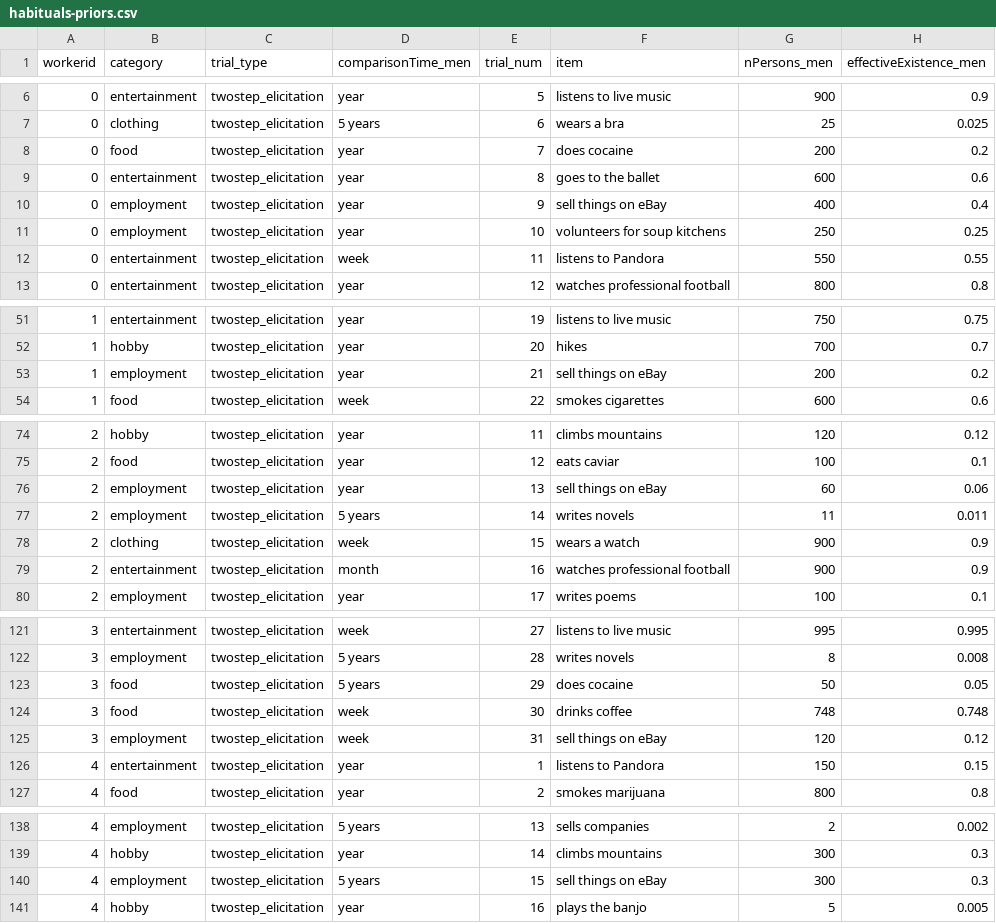
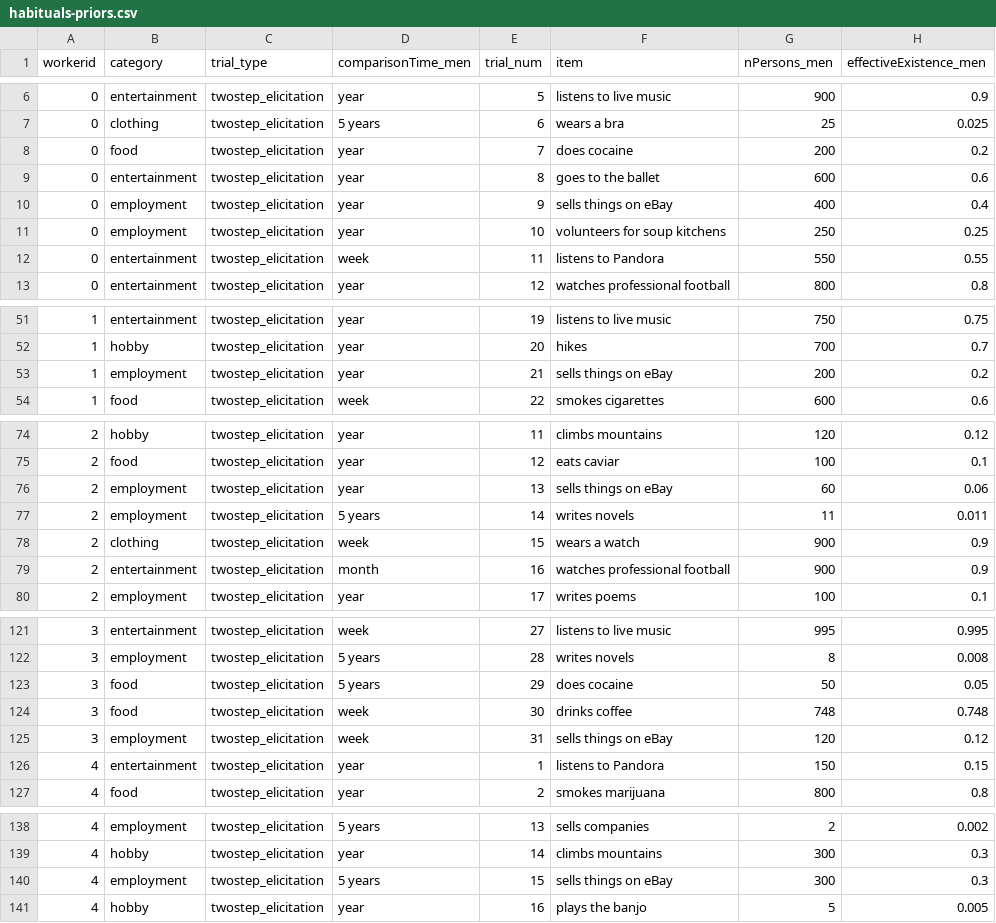
Before and after one commit to mhtess/genlang-paper, a CSV file: data/habituals/priors/habituals-priors.csv, drawn as a sheet; only a part is shown, gaps mark what is left out; the diff covers the shown part only; the diff names each change by its address in the sheet, - before the commit and + after, or states it on an @@ line.

Commit message:
fix sells things on eBay typo in data recording

```diff
--- a/data/habituals/priors/habituals-priors.csv
+++ b/data/habituals/priors/habituals-priors.csv
-F10 (item): sell things on eBay
+F10 (item): sells things on eBay
-F53 (item): sell things on eBay
+F53 (item): sells things on eBay
-F76 (item): sell things on eBay
+F76 (item): sells things on eBay
-F125 (item): sell things on eBay
+F125 (item): sells things on eBay
-F140 (item): sell things on eBay
+F140 (item): sells things on eBay
```
Also changed, not shown: 35 edited cells elsewhere in this file.
